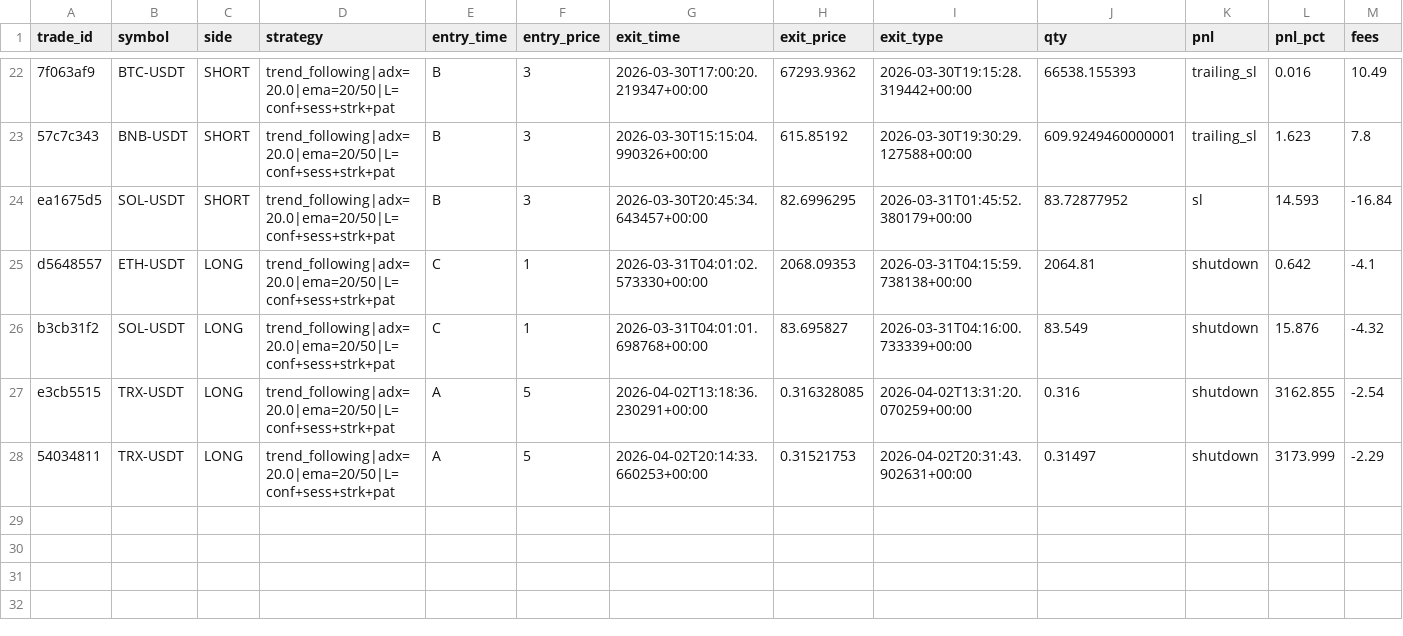
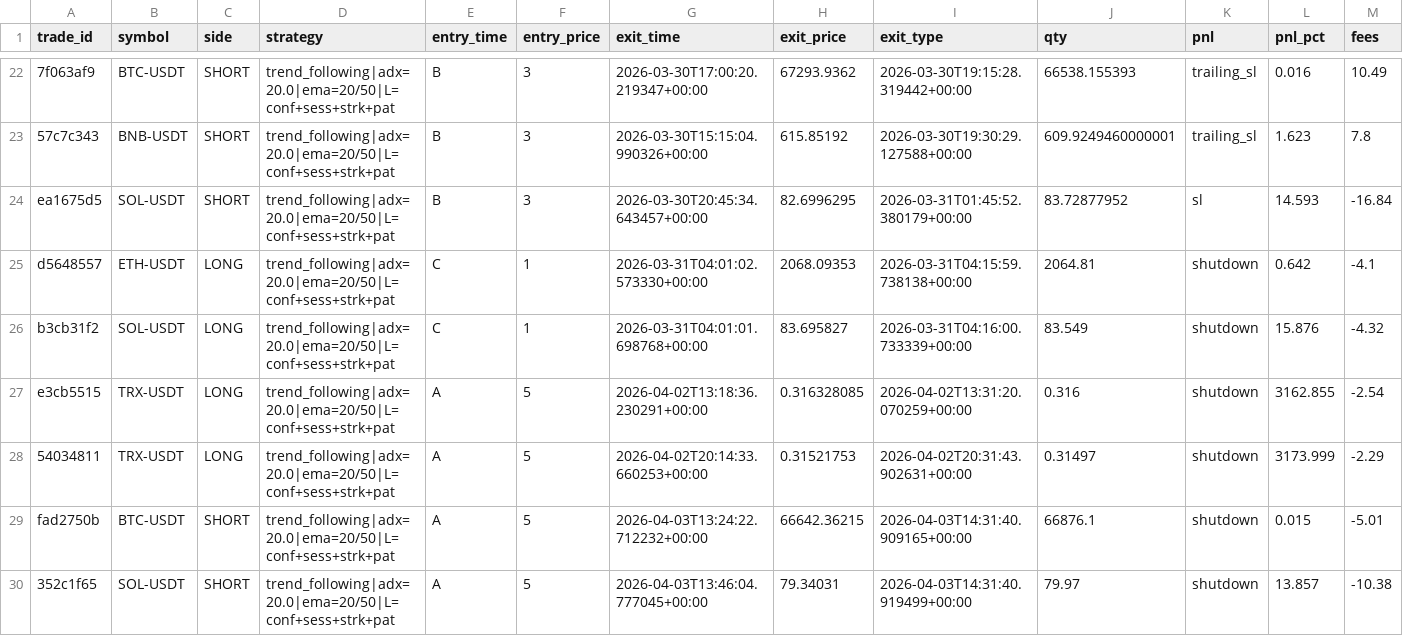
Before and after one commit to TomasFouyet/Trading-Bot-Project, a CSV file: data/paper_trades.csv, drawn as a sheet; only a part is shown, gaps mark what is left out; rows hold the shown columns only; the diff names each change by its address in the sheet, - before the commit and + after, or states it on an @@ line.

Commit message:
feat: Introduce multi-symbol paper trading V2 with enhanced strategy management
- Added new script `run_multi_paper_v2.py` to handle multi-symbol paper trading.
- Updated trade logging to a new CSV file `paper_trades_v2.csv` with additional fields.
- Enhanced strategy logic to manage entire trade state internally, aligning with Pine Script v5.1.
- Introduced new trade signals and execution logic for better performance and flexibility.
- Added support for reversal trading strategies and improved risk management features.

```diff
--- a/data/paper_trades.csv
+++ b/data/paper_trades.csv
+row 29: fad2750b | BTC-USDT | SHORT | trend_following|adx=20.0|ema=20/50|L=conf+sess+strk+pat | A | 5 | 2026-04-03T13:24:22.712232+00:00 | 66642.36215 | 2026-04-03T14:31:40.909165+00:00 | 66876.1 | shutdown | 0.015 | -5.01
+row 30: 352c1f65 | SOL-USDT | SHORT | trend_following|adx=20.0|ema=20/50|L=conf+sess+strk+pat | A | 5 | 2026-04-03T13:46:04.777045+00:00 | 79.34031 | 2026-04-03T14:31:40.919499+00:00 | 79.97 | shutdown | 13.857 | -10.38
```
Also changed, not shown: 5 other files.
